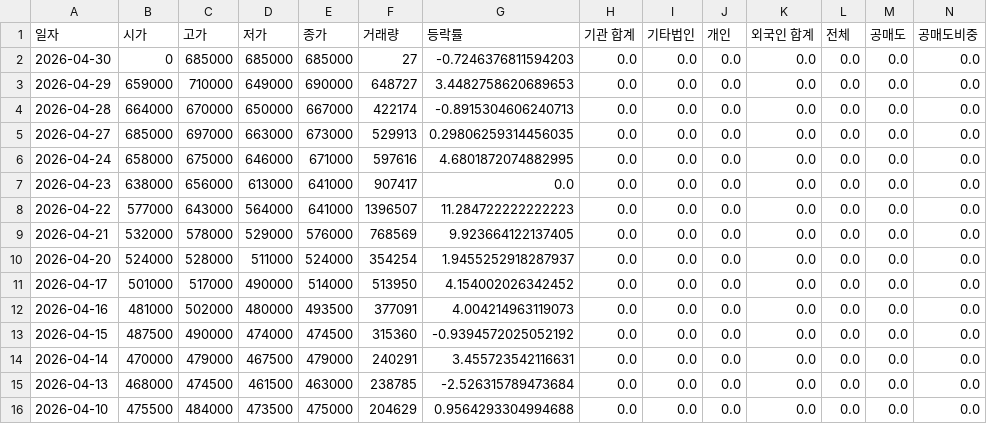
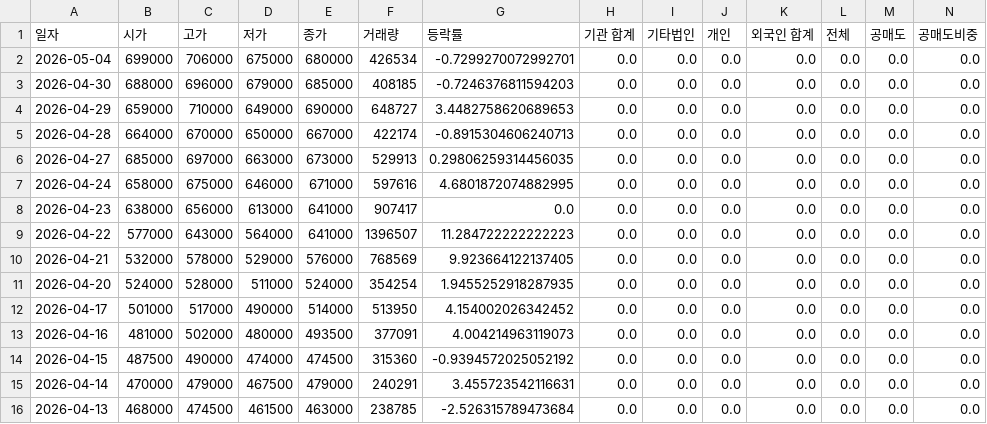
Before and after one commit to ccyun95/Shipbuilding_hevy_defense_industry_work, a CSV file: data/HD_Hyundai_Heavy_Industries_329180_stock_data.csv, drawn as a sheet; only a part is shown; the shorter side is filled out with more unchanged rows; addresses are those after the commit; rows hold the shown columns only; the diff names each change by its address in the sheet, - before the commit and + after, or states it on an @@ line.

```diff
--- a/data/HD_Hyundai_Heavy_Industries_329180_stock_data.csv
+++ b/data/HD_Hyundai_Heavy_Industries_329180_stock_data.csv
+row 2: 2026-05-04 | 699000 | 706000 | 675000 | 680000 | 426534 | -0.7299270072992701 | 0.0 | 0.0 | 0.0 | 0.0 | 0.0 | 0.0 | 0.0
-B3 (시가): 0
+B3 (시가): 688000
-C3 (고가): 685000
+C3 (고가): 696000
-D3 (저가): 685000
+D3 (저가): 679000
-F3 (거래량): 27
+F3 (거래량): 408185
-G11 (등락률): 1.9455252918287937
+G11 (등락률): 1.9455252918287935
```
Also changed, not shown: data/Hanwha_Aerospace_012450_stock_data.csv, data/Hanwha_Ocean_042660_stock_data.csv, 16 other files.
